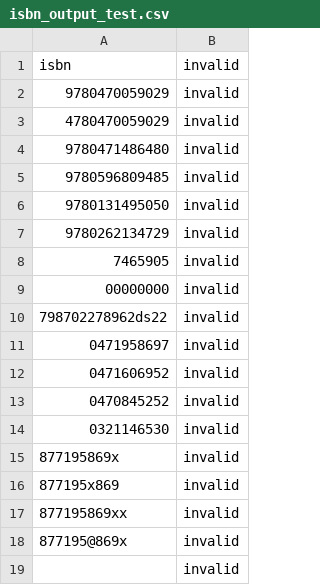
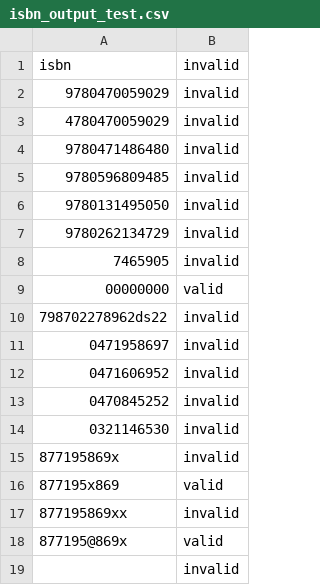
Before and after one commit to hshockney/ISBN, a CSV file: isbn_output_test.csv, drawn as a sheet.

```diff
--- a/isbn_output_test.csv
+++ b/isbn_output_test.csv
@@ -8,3 +8,3 @@
 "7465905",invalid
-"00000000",invalid
+"00000000",valid
 "798702278962ds22",invalid
@@ -15,5 +15,5 @@
 "877195869x",invalid
-"877195x869",invalid
+"877195x869",valid
 "877195869xx",invalid
-"877195@869x",invalid
+"877195@869x",valid
 "",invalid
```
Also changed, not shown: 1 other file.
